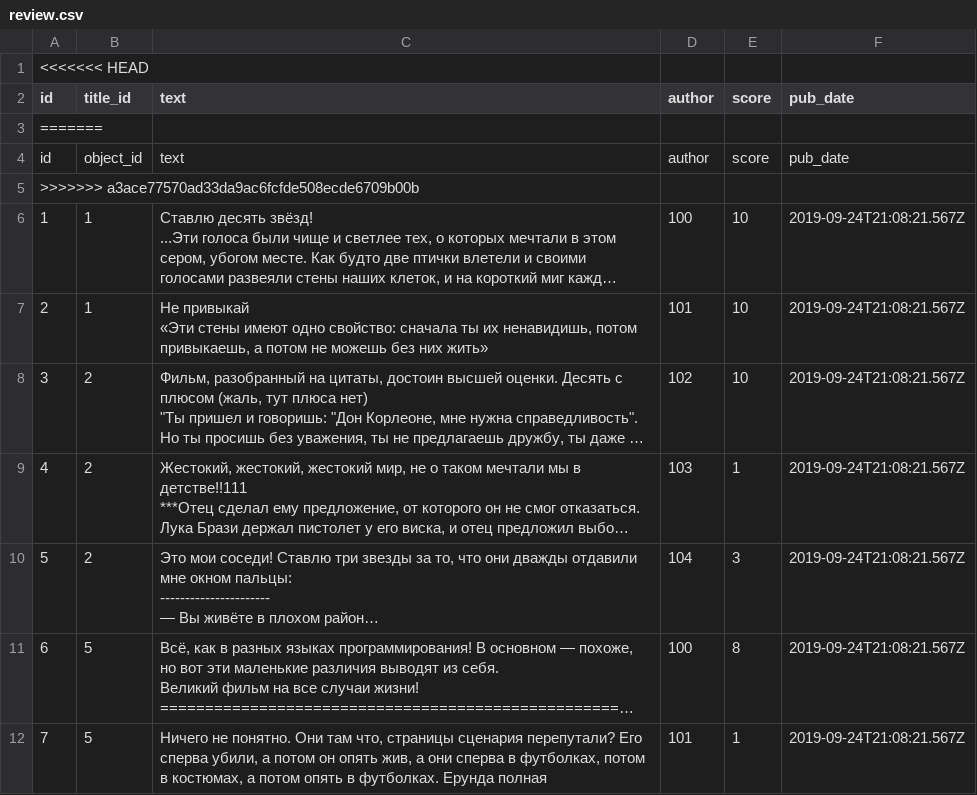
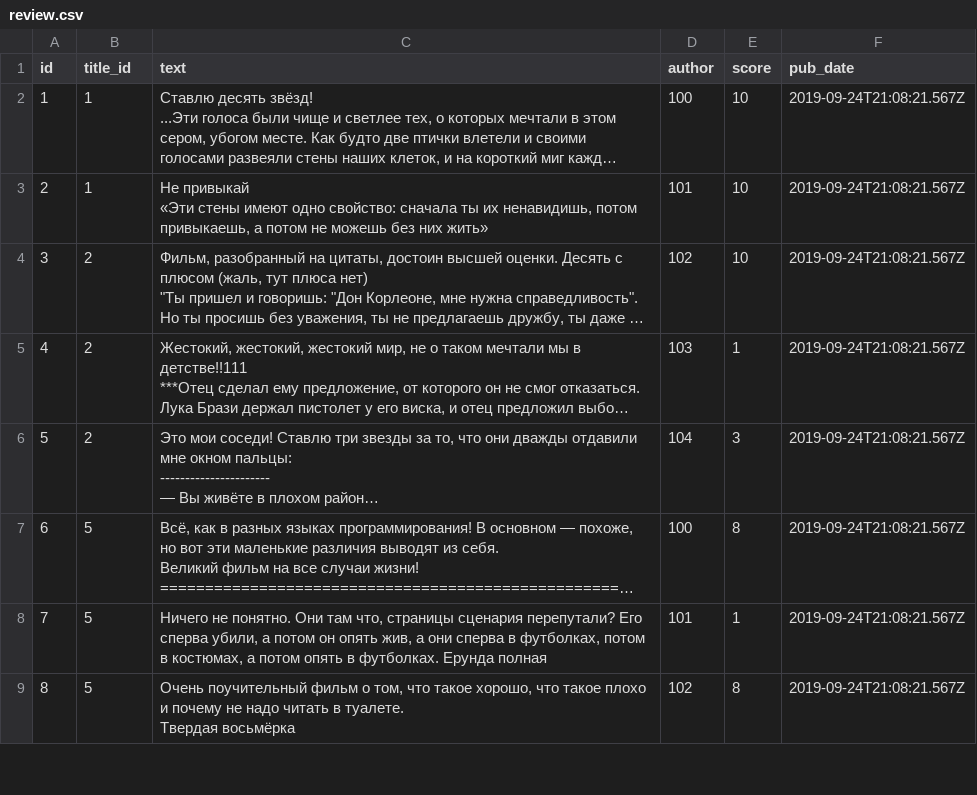
Before and after one commit to netshy/group_project_yamdb, a CSV file: data/review.csv, drawn as a sheet; only a part is shown; the shorter side is filled out with more unchanged rows; long unchanged cells end in …; the diff names each change by its address in the sheet, - before the commit and + after, or states it on an @@ line.

```diff
--- a/data/review.csv
+++ b/data/review.csv
-row 1: <<<<<<< HEAD
-row 3: =======
-row 4: id | object_id | text | author | score | pub_date
-row 5: >>>>>>> a3ace77570ad33da9ac6fcfde508ecde6709b00b
```
Also changed, not shown: data/titles.csv, 7 other files.
